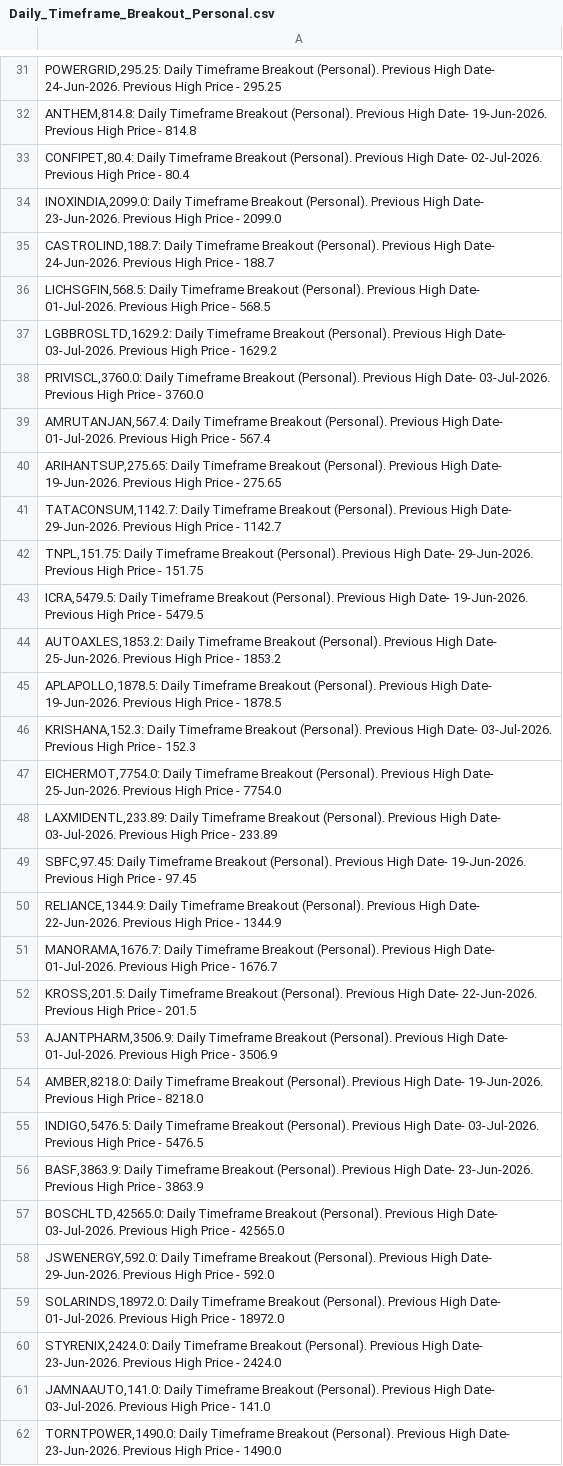
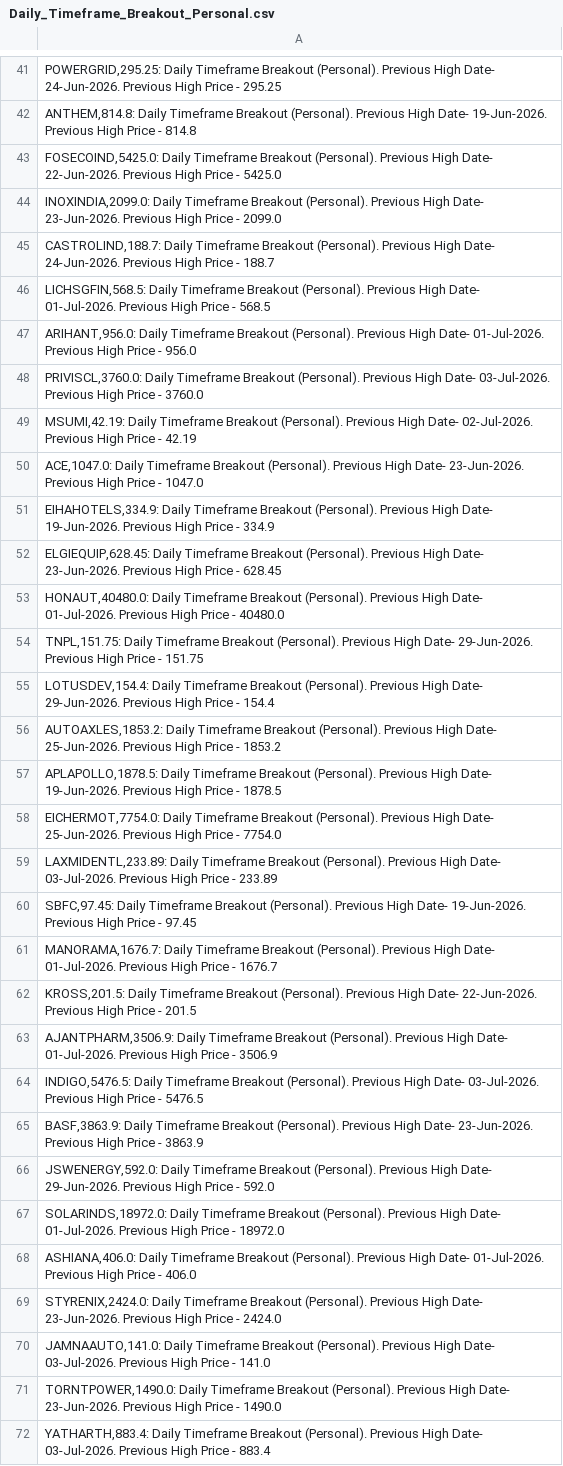
Before and after one commit to vibats/Daily_Notification_Data, a CSV file: Email_Notification_Data/Daily_Timeframe_Breakout_Personal.csv, drawn as a sheet; only a part is shown, gaps mark what is left out; the shorter side is filled out with more unchanged rows; the diff covers the shown part only.

```diff
--- a/Email_Notification_Data/Daily_Timeframe_Breakout_Personal.csv
+++ b/Email_Notification_Data/Daily_Timeframe_Breakout_Personal.csv
@@ -32,3 +42,3 @@
 "ANTHEM,814.8: Daily Timeframe Breakout (Personal). Previous High Date- 19-Jun-2026. Previous High Price - 814.8"
-"CONFIPET,80.4: Daily Timeframe Breakout (Personal). Previous High Date- 02-Jul-2026. Previous High Price - 80.4"
+"FOSECOIND,5425.0: Daily Timeframe Breakout (Personal). Previous High Date- 22-Jun-2026. Previous High Price - 5425.0"
 "INOXINDIA,2099.0: Daily Timeframe Breakout (Personal). Previous High Date- 23-Jun-2026. Previous High Price - 2099.0"
@@ -36,12 +46,13 @@
 "LICHSGFIN,568.5: Daily Timeframe Breakout (Personal). Previous High Date- 01-Jul-2026. Previous High Price - 568.5"
-"LGBBROSLTD,1629.2: Daily Timeframe Breakout (Personal). Previous High Date- 03-Jul-2026. Previous High Price - 1629.2"
+"ARIHANT,956.0: Daily Timeframe Breakout (Personal). Previous High Date- 01-Jul-2026. Previous High Price - 956.0"
 "PRIVISCL,3760.0: Daily Timeframe Breakout (Personal). Previous High Date- 03-Jul-2026. Previous High Price - 3760.0"
-"AMRUTANJAN,567.4: Daily Timeframe Breakout (Personal). Previous High Date- 01-Jul-2026. Previous High Price - 567.4"
-"ARIHANTSUP,275.65: Daily Timeframe Breakout (Personal). Previous High Date- 19-Jun-2026. Previous High Price - 275.65"
-"TATACONSUM,1142.7: Daily Timeframe Breakout (Personal). Previous High Date- 29-Jun-2026. Previous High Price - 1142.7"
+"MSUMI,42.19: Daily Timeframe Breakout (Personal). Previous High Date- 02-Jul-2026. Previous High Price - 42.19"
+"ACE,1047.0: Daily Timeframe Breakout (Personal). Previous High Date- 23-Jun-2026. Previous High Price - 1047.0"
+"EIHAHOTELS,334.9: Daily Timeframe Breakout (Personal). Previous High Date- 19-Jun-2026. Previous High Price - 334.9"
+"ELGIEQUIP,628.45: Daily Timeframe Breakout (Personal). Previous High Date- 23-Jun-2026. Previous High Price - 628.45"
+"HONAUT,40480.0: Daily Timeframe Breakout (Personal). Previous High Date- 01-Jul-2026. Previous High Price - 40480.0"
 "TNPL,151.75: Daily Timeframe Breakout (Personal). Previous High Date- 29-Jun-2026. Previous High Price - 151.75"
-"ICRA,5479.5: Daily Timeframe Breakout (Personal). Previous High Date- 19-Jun-2026. Previous High Price - 5479.5"
+"LOTUSDEV,154.4: Daily Timeframe Breakout (Personal). Previous High Date- 29-Jun-2026. Previous High Price - 154.4"
 "AUTOAXLES,1853.2: Daily Timeframe Breakout (Personal). Previous High Date- 25-Jun-2026. Previous High Price - 1853.2"
 "APLAPOLLO,1878.5: Daily Timeframe Breakout (Personal). Previous High Date- 19-Jun-2026. Previous High Price - 1878.5"
-"KRISHANA,152.3: Daily Timeframe Breakout (Personal). Previous High Date- 03-Jul-2026. Previous High Price - 152.3"
 "EICHERMOT,7754.0: Daily Timeframe Breakout (Personal). Previous High Date- 25-Jun-2026. Previous High Price - 7754.0"
@@ -49,3 +60,2 @@
 "SBFC,97.45: Daily Timeframe Breakout (Personal). Previous High Date- 19-Jun-2026. Previous High Price - 97.45"
-"RELIANCE,1344.9: Daily Timeframe Breakout (Personal). Previous High Date- 22-Jun-2026. Previous High Price - 1344.9"
 "MANORAMA,1676.7: Daily Timeframe Breakout (Personal). Previous High Date- 01-Jul-2026. Previous High Price - 1676.7"
@@ -53,8 +63,7 @@
 "AJANTPHARM,3506.9: Daily Timeframe Breakout (Personal). Previous High Date- 01-Jul-2026. Previous High Price - 3506.9"
-"AMBER,8218.0: Daily Timeframe Breakout (Personal). Previous High Date- 19-Jun-2026. Previous High Price - 8218.0"
 "INDIGO,5476.5: Daily Timeframe Breakout (Personal). Previous High Date- 03-Jul-2026. Previous High Price - 5476.5"
 "BASF,3863.9: Daily Timeframe Breakout (Personal). Previous High Date- 23-Jun-2026. Previous High Price - 3863.9"
-"BOSCHLTD,42565.0: Daily Timeframe Breakout (Personal). Previous High Date- 03-Jul-2026. Previous High Price - 42565.0"
 "JSWENERGY,592.0: Daily Timeframe Breakout (Personal). Previous High Date- 29-Jun-2026. Previous High Price - 592.0"
 "SOLARINDS,18972.0: Daily Timeframe Breakout (Personal). Previous High Date- 01-Jul-2026. Previous High Price - 18972.0"
+"ASHIANA,406.0: Daily Timeframe Breakout (Personal). Previous High Date- 01-Jul-2026. Previous High Price - 406.0"
 "STYRENIX,2424.0: Daily Timeframe Breakout (Personal). Previous High Date- 23-Jun-2026. Previous High Price - 2424.0"
```
Also changed, not shown: 30 added rows, 12 removed rows and 7 edited cells elsewhere in this file, Email_Notification_Data/Daily_TimeFrame_Horizontal_Support.csv, Email_Notification_Data/Daily_TimeFrame_Horizontal_Support_30_Days.csv, 1 other file.
